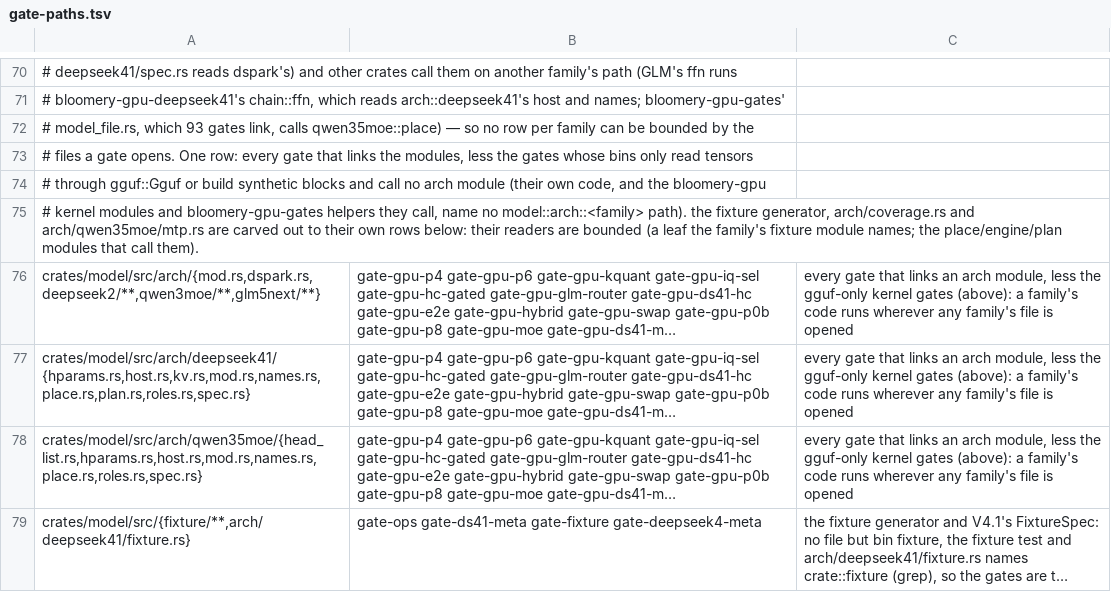
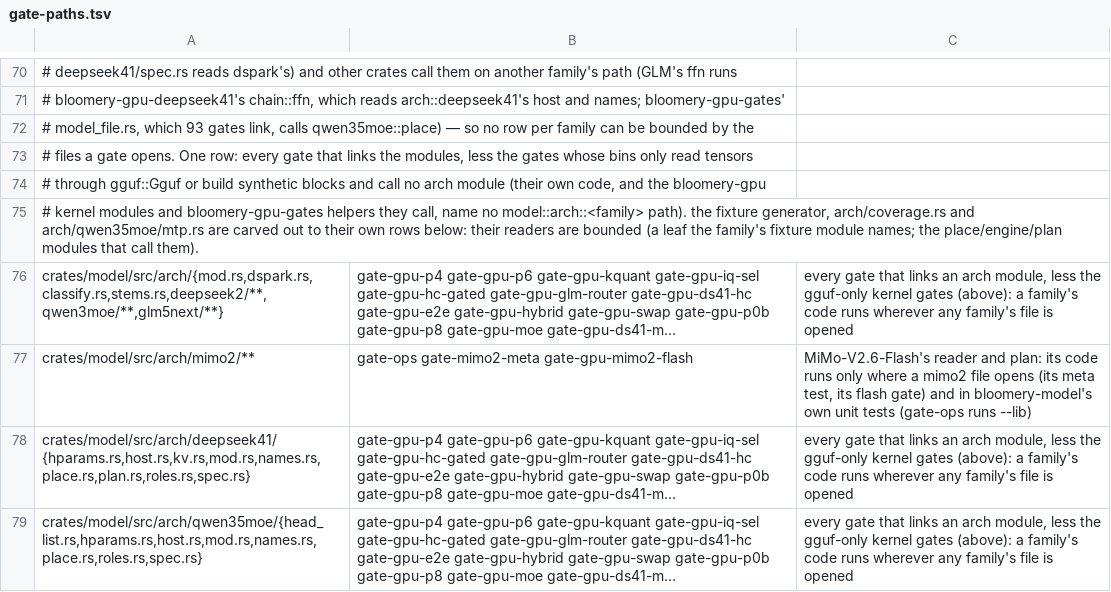
Before and after one commit to midagedev/bloomery, a TSV file: tools/gate-paths.tsv, drawn as a sheet; only a part is shown, gaps mark what is left out; the shorter side is filled out with more unchanged rows; long unchanged cells end in …; the diff names each change by its address in the sheet, - before the commit and + after, or states it on an @@ line.

```diff
--- a/tools/gate-paths.tsv
+++ b/tools/gate-paths.tsv
-A76: crates/model/src/arch/{mod.rs,dspark.rs,deepseek2/**,qwen3moe/**,glm5next/**}
+A76: crates/model/src/arch/{mod.rs,dspark.rs,classify.rs,stems.rs,deepseek2/**,qwen3moe/**,glm5next/**}
+row 77: crates/model/src/arch/mimo2/** | gate-ops gate-mimo2-meta gate-gpu-mimo2-flash | MiMo-V2.6-Flash's reader and plan: its code runs only where a mimo2 file opens (its meta test, its flash gate) and in bloomery-model's own unit tests (gate-ops runs --lib)
```
